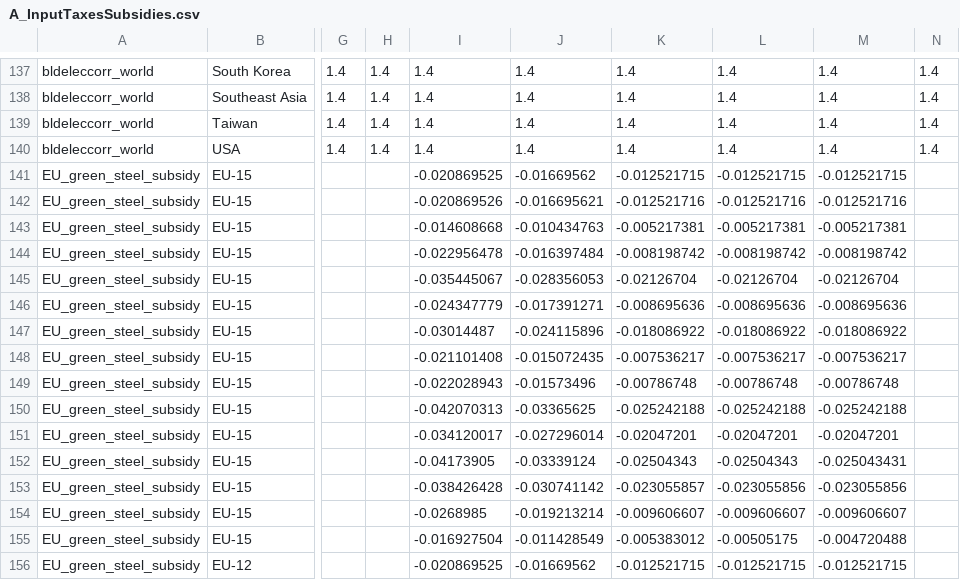
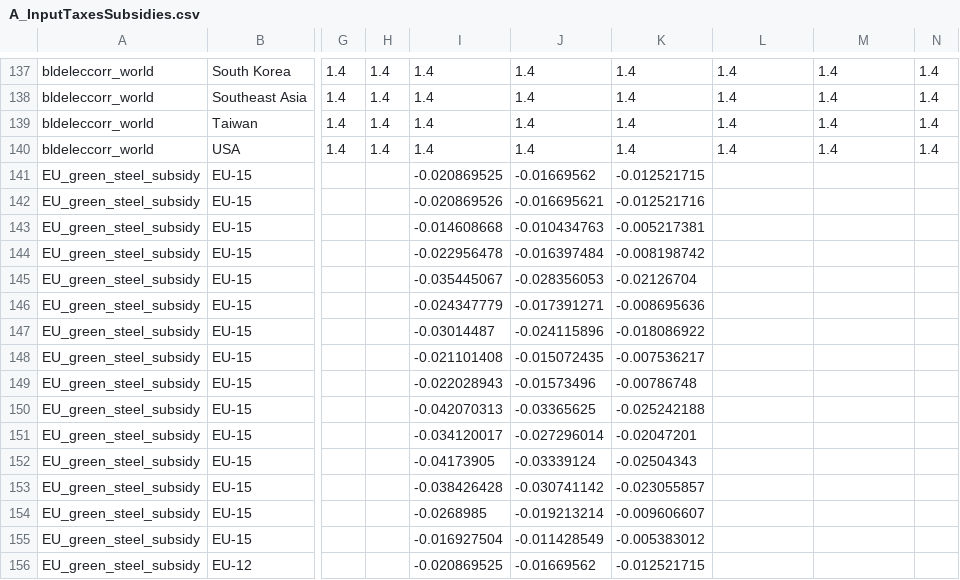
Before and after one commit to russellhz/gcam-core, a CSV file: input/gcamdata/inst/extdata/policy/A_InputTaxesSubsidies.csv, drawn as a sheet; only a part is shown, gaps mark what is left out; the diff covers the shown part only; the diff names each change by its address in the sheet, - before the commit and + after, or states it on an @@ line.

```diff
--- a/input/gcamdata/inst/extdata/policy/A_InputTaxesSubsidies.csv
+++ b/input/gcamdata/inst/extdata/policy/A_InputTaxesSubsidies.csv
-L141: -0.012521715
+L141: (empty)
-M141: -0.012521715
+M141: (empty)
-L142: -0.012521716
+L142: (empty)
-M142: -0.012521716
+M142: (empty)
-L143: -0.005217381
+L143: (empty)
-M143: -0.005217381
+M143: (empty)
-L144: -0.008198742
+L144: (empty)
-M144: -0.008198742
+M144: (empty)
-L145: -0.02126704
+L145: (empty)
-M145: -0.02126704
+M145: (empty)
-L146: -0.008695636
+L146: (empty)
-M146: -0.008695636
+M146: (empty)
-L147: -0.018086922
+L147: (empty)
-M147: -0.018086922
+M147: (empty)
-L148: -0.007536217
+L148: (empty)
-M148: -0.007536217
+M148: (empty)
-L149: -0.00786748
+L149: (empty)
-M149: -0.00786748
+M149: (empty)
-L150: -0.025242188
+L150: (empty)
-M150: -0.025242188
+M150: (empty)
-L151: -0.02047201
+L151: (empty)
-M151: -0.02047201
+M151: (empty)
-L152: -0.02504343
+L152: (empty)
-M152: -0.025043431
+M152: (empty)
-L153: -0.023055856
+L153: (empty)
-M153: -0.023055856
+M153: (empty)
-L154: -0.009606607
+L154: (empty)
-M154: -0.009606607
+M154: (empty)
-L155: -0.00505175
+L155: (empty)
-M155: -0.004720488
+M155: (empty)
-L156: -0.012521715
+L156: (empty)
-M156: -0.012521715
+M156: (empty)
```
Also changed, not shown: 28 edited cells elsewhere in this file, input/gcamdata/inst/extdata/emissions/CEDS/CEDS_sector_tech_combustion_revised.csv, input/gcamdata/inst/extdata/energy/A323.globaltech_coef.csv, 3 other files.
